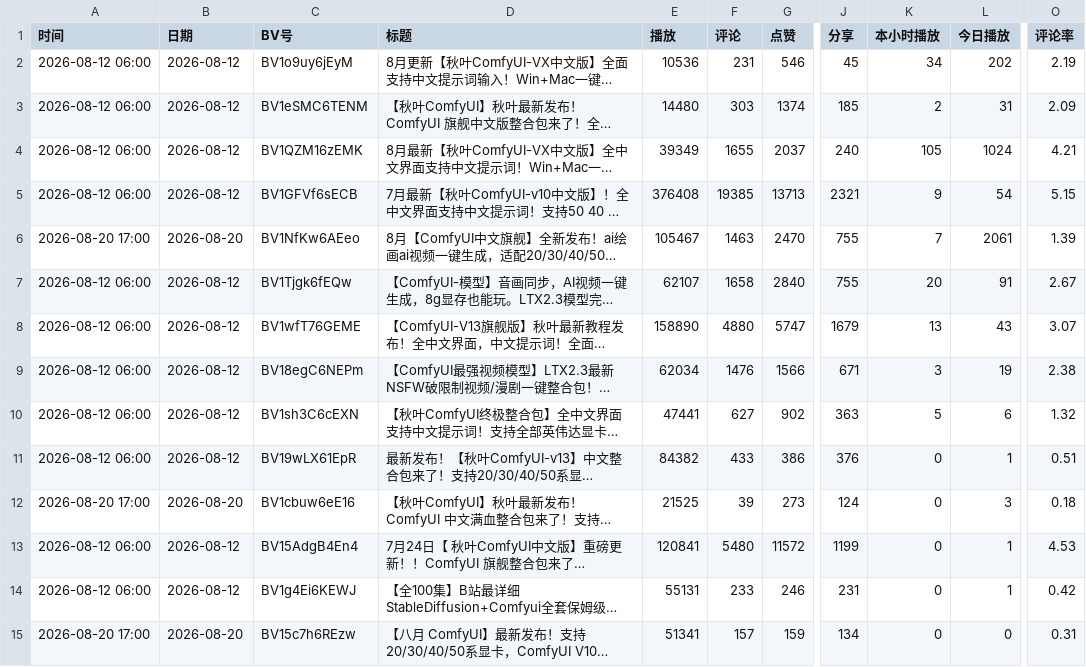
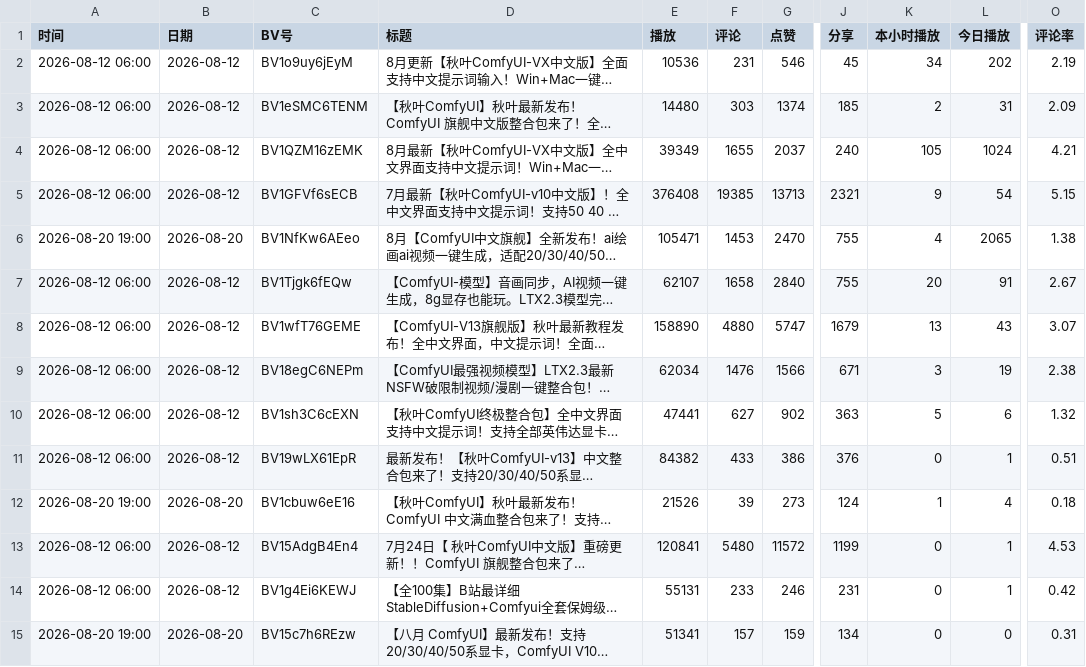
Before and after one commit to yinggege666666-alt/bilibili-tracker, a CSV file: report.csv, drawn as a sheet; only a part is shown, gaps mark what is left out; long unchanged cells end in …; the diff names each change by its address in the sheet, - before the commit and + after, or states it on an @@ line.

```diff
--- a/report.csv
+++ b/report.csv
-A6 (时间): 2026-08-20 17:00
+A6 (时间): 2026-08-20 19:00
-E6 (播放): 105467
+E6 (播放): 105471
-F6 (评论): 1463
+F6 (评论): 1453
-K6 (本小时播放): 7
+K6 (本小时播放): 4
-L6 (今日播放): 2061
+L6 (今日播放): 2065
-O6 (评论率): 1.39
+O6 (评论率): 1.38
-A12 (时间): 2026-08-20 17:00
+A12 (时间): 2026-08-20 19:00
-E12 (播放): 21525
+E12 (播放): 21526
-K12 (本小时播放): 0
+K12 (本小时播放): 1
-L12 (今日播放): 3
+L12 (今日播放): 4
-A15 (时间): 2026-08-20 17:00
+A15 (时间): 2026-08-20 19:00
```
Also changed, not shown: snapshots.csv, 2 other files.
